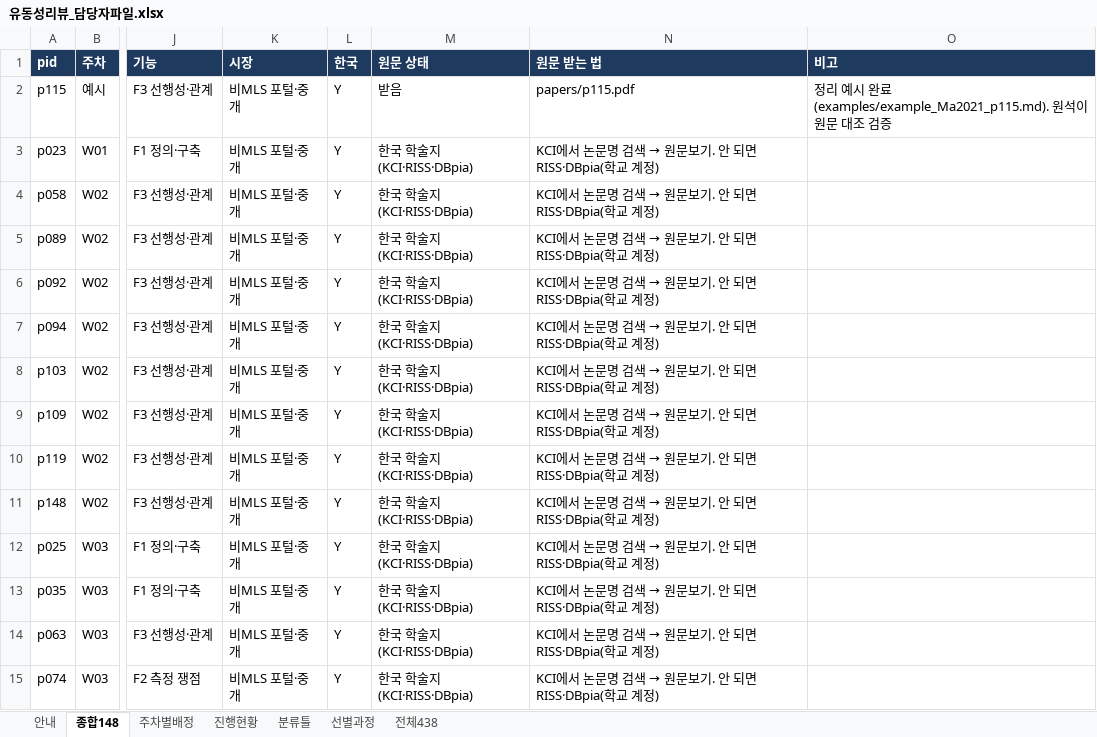
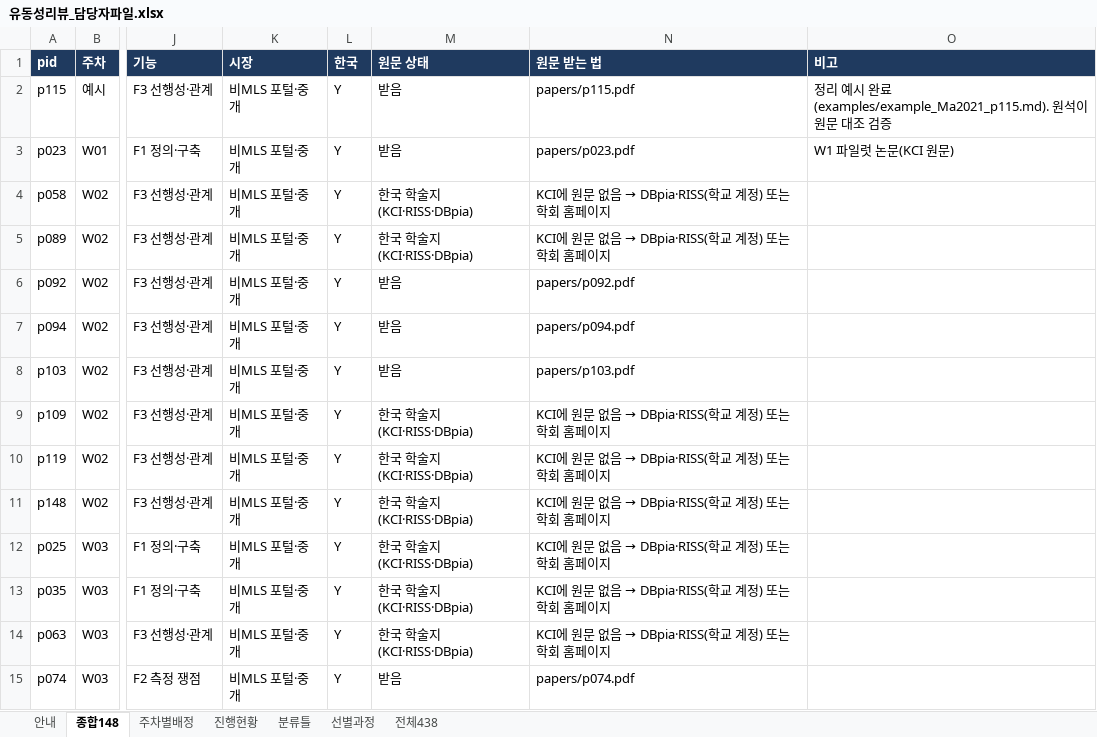
Before and after one commit to csbee89/literature-review, an Excel workbook: handover/유동성리뷰_담당자파일.xlsx, sheet 종합148, drawn as a sheet; only a part is shown, gaps mark what is left out; values as stored, in another font and other column widths than the file's, no borders; charts and pictures not drawn; the diff covers the shown part only; the diff names each change by its address in the sheet, - before the commit and + after, or states it on an @@ line.

```diff
--- a/handover/유동성리뷰_담당자파일.xlsx (sheet 종합148)
+++ b/handover/유동성리뷰_담당자파일.xlsx (sheet 종합148)
-M3 (원문 상태): 한국 학술지(KCI·RISS·DBpia)
+M3 (원문 상태): 받음
@@ N3 (원문 받는 법): KCI에서 논문명 검색 → 원문보기. 안 되면 RISS·DBpia(학교 계정) → papers/p023.pdf @@
-O3 (비고): (empty)
+O3 (비고): W1 파일럿 논문(KCI 원문)
@@ N4:N5 (원문 받는 법): KCI에서 논문명 검색 → 원문보기. 안 되면 RISS·DBpia(학교 계정) → KCI에 원문 없음 → DBpia·RISS(학교 계정) 또는 학회 홈페이지 @@
-M6:M8 (원문 상태): 한국 학술지(KCI·RISS·DBpia)
+M6:M8 (원문 상태): 받음
@@ N6 (원문 받는 법): KCI에서 논문명 검색 → 원문보기. 안 되면 RISS·DBpia(학교 계정) → papers/p092.pdf @@
@@ N7 (원문 받는 법): KCI에서 논문명 검색 → 원문보기. 안 되면 RISS·DBpia(학교 계정) → papers/p094.pdf @@
@@ N8 (원문 받는 법): KCI에서 논문명 검색 → 원문보기. 안 되면 RISS·DBpia(학교 계정) → papers/p103.pdf @@
@@ N9:N14 (원문 받는 법): KCI에서 논문명 검색 → 원문보기. 안 되면 RISS·DBpia(학교 계정) → KCI에 원문 없음 → DBpia·RISS(학교 계정) 또는 학회 홈페이지 @@
-M15 (원문 상태): 한국 학술지(KCI·RISS·DBpia)
+M15 (원문 상태): 받음
@@ N15 (원문 받는 법): KCI에서 논문명 검색 → 원문보기. 안 되면 RISS·DBpia(학교 계정) → papers/p074.pdf @@
```
Also changed, not shown: 51 edited cells elsewhere in this sheet, sheet 주차별배정, sheet 전체438, 29 other files.
